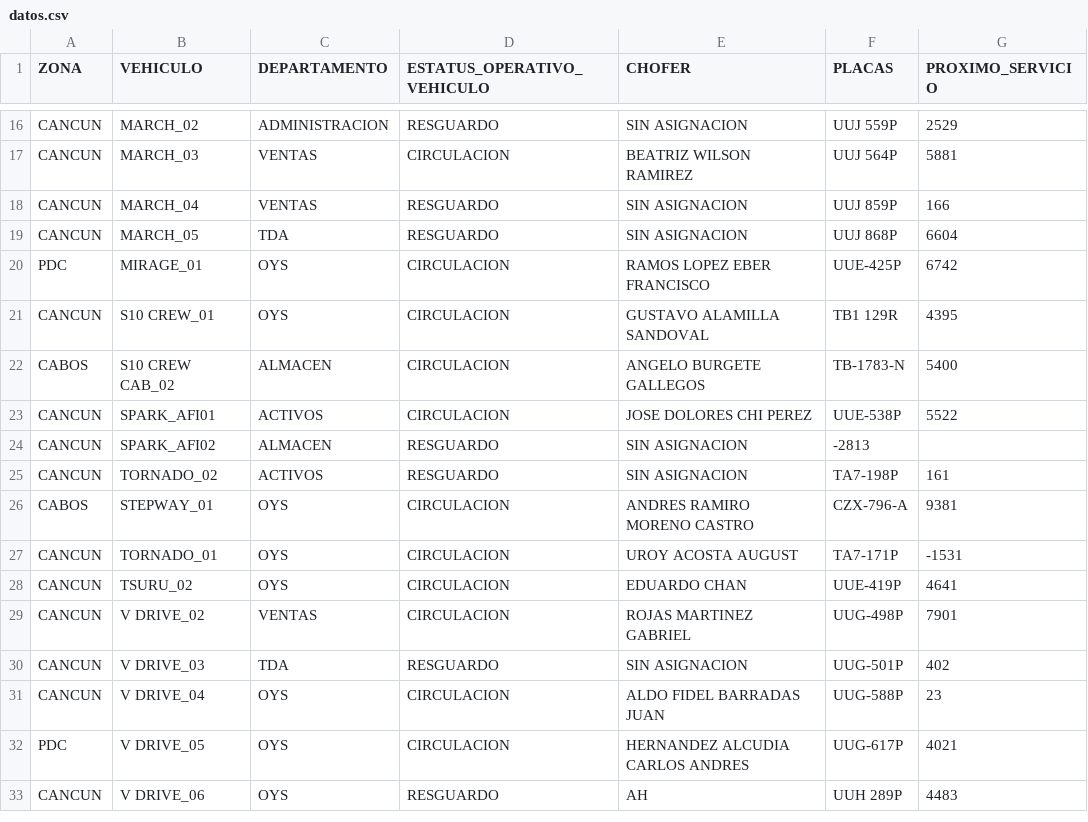
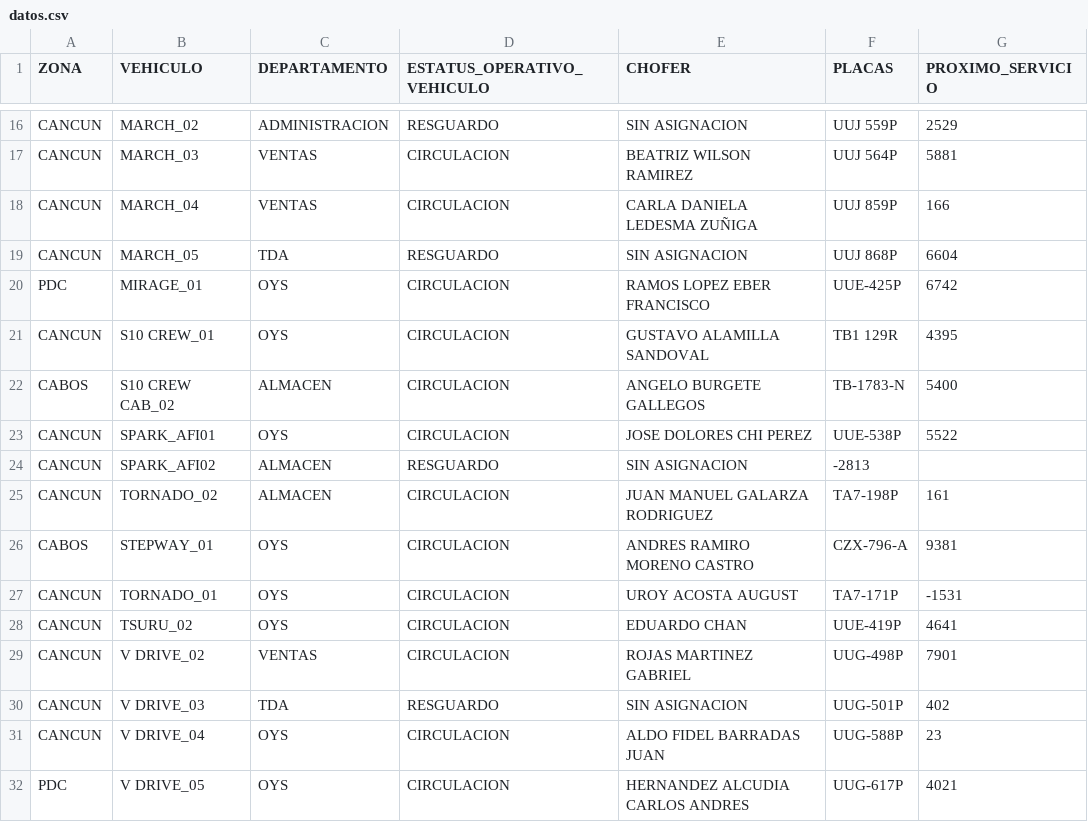
Before and after one commit to CALIDAD135/tablero-vehicular, a CSV file: datos.csv, drawn as a sheet; only a part is shown, gaps mark what is left out; the shorter side is filled out with more unchanged rows.

Commit message:
Update datos.csv

```diff
--- a/datos.csv
+++ b/datos.csv
@@ -17,3 +17,3 @@ CANCUN,MARCH_02,ADMINISTRACION,RESGUARDO,SIN ASIGNACION,UUJ 559P,2529
 CANCUN,MARCH_03,VENTAS,CIRCULACION,BEATRIZ WILSON RAMIREZ,UUJ 564P,5881
-CANCUN,MARCH_04,VENTAS,RESGUARDO,SIN ASIGNACION,UUJ 859P,166
+CANCUN,MARCH_04,VENTAS,CIRCULACION,CARLA DANIELA LEDESMA ZUÑIGA,UUJ 859P,166
 CANCUN,MARCH_05,TDA,RESGUARDO,SIN ASIGNACION,UUJ 868P,6604
@@ -22,5 +22,5 @@ CANCUN,S10 CREW_01,OYS,CIRCULACION,GUSTAVO ALAMILLA SANDOVAL,TB1 129R,4395
 CABOS,S10 CREW CAB_02,ALMACEN,CIRCULACION,ANGELO BURGETE GALLEGOS,TB-1783-N,5400
-CANCUN,SPARK_AFI01,ACTIVOS,CIRCULACION,JOSE DOLORES CHI PEREZ,UUE-538P,5522
+CANCUN,SPARK_AFI01,OYS,CIRCULACION,JOSE DOLORES CHI PEREZ,UUE-538P,5522
 CANCUN,SPARK_AFI02,ALMACEN,RESGUARDO,SIN ASIGNACION,-2813
-CANCUN,TORNADO_02,ACTIVOS,RESGUARDO,SIN ASIGNACION,TA7-198P,161
+CANCUN,TORNADO_02,ALMACEN,CIRCULACION,JUAN MANUEL GALARZA RODRIGUEZ,TA7-198P,161
 CABOS,STEPWAY_01,OYS,CIRCULACION,ANDRES RAMIRO MORENO CASTRO,CZX-796-A,9381
```
